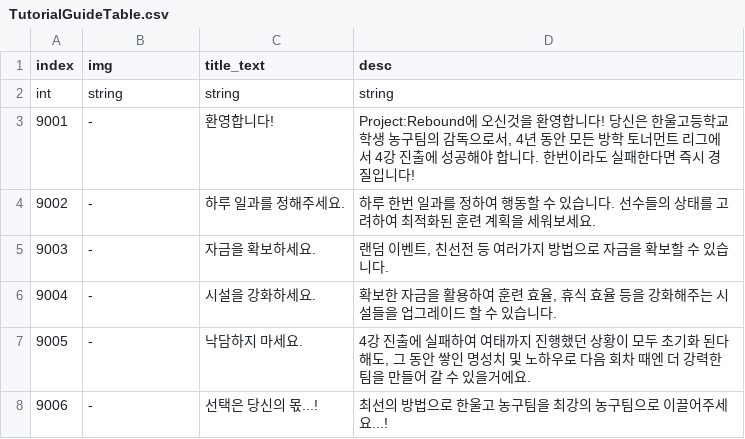
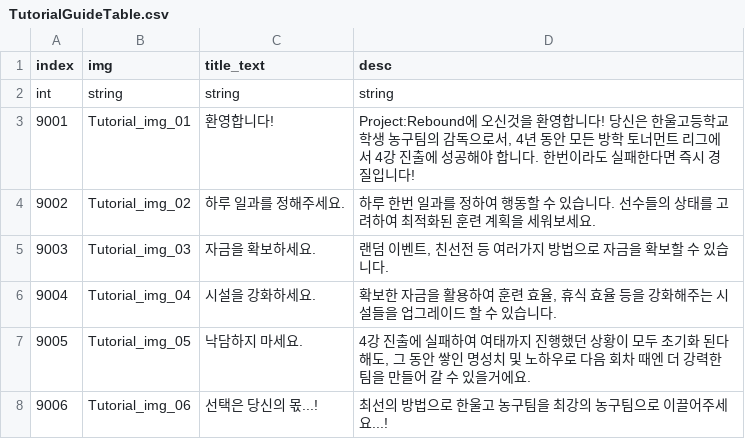
Before and after one commit to Ellug/Project_Rebound, a CSV file: Assets/CSV/TutorialGuideTable.csv, drawn as a sheet.

Commit message:
[Fix] Addressables image sync + tournament entry flow fix
Addressables 이미지 누락/중복 정리하고, 방학 확인 후 토너먼트 확인 팝업 → 학생 배치 팝업 → 토너먼트 진입 순서로 흐름 수정.

```diff
--- a/Assets/CSV/TutorialGuideTable.csv
+++ b/Assets/CSV/TutorialGuideTable.csv
@@ -2,7 +2,7 @@ index,img,title_text,desc
 int,string,string,string
-9001,-,환영합니다!,"Project:Rebound에 오신것을 환영합니다! 당신은 한울고등학교 학생 농구팀의 감독으로서, 4년 동안 모든 방학 토너먼트 리그에서 4강 진출에 성공해야 합니다. 한번이라도 실패한다면 즉시 경질입니다!"
-9002,-,하루 일과를 정해주세요.,하루 한번 일과를 정하여 행동할 수 있습니다. 선수들의 상태를 고려하여 최적화된 훈련 계획을 세워보세요.
-9003,-,자금을 확보하세요.,"랜덤 이벤트, 친선전 등 여러가지 방법으로 자금을 확보할 수 있습니다."
-9004,-,시설을 강화하세요.,"확보한 자금을 활용하여 훈련 효율, 휴식 효율 등을 강화해주는 시설들을 업그레이드 할 수 있습니다."
-9005,-,낙담하지 마세요.,"4강 진출에 실패하여 여태까지 진행했던 상황이 모두 초기화 된다 해도, 그 동안 쌓인 명성치 및 노하우로 다음 회차 때엔 더 강력한 팀을 만들어 갈 수 있을거에요."
-9006,-,선택은 당신의 몫...!,최선의 방법으로 한울고 농구팀을 최강의 농구팀으로 이끌어주세요...!
+9001,Tutorial_img_01,환영합니다!,"Project:Rebound에 오신것을 환영합니다! 당신은 한울고등학교 학생 농구팀의 감독으로서, 4년 동안 모든 방학 토너먼트 리그에서 4강 진출에 성공해야 합니다. 한번이라도 실패한다면 즉시 경질입니다!"
+9002,Tutorial_img_02,하루 일과를 정해주세요.,하루 한번 일과를 정하여 행동할 수 있습니다. 선수들의 상태를 고려하여 최적화된 훈련 계획을 세워보세요.
+9003,Tutorial_img_03,자금을 확보하세요.,"랜덤 이벤트, 친선전 등 여러가지 방법으로 자금을 확보할 수 있습니다."
+9004,Tutorial_img_04,시설을 강화하세요.,"확보한 자금을 활용하여 훈련 효율, 휴식 효율 등을 강화해주는 시설들을 업그레이드 할 수 있습니다."
+9005,Tutorial_img_05,낙담하지 마세요.,"4강 진출에 실패하여 여태까지 진행했던 상황이 모두 초기화 된다 해도, 그 동안 쌓인 명성치 및 노하우로 다음 회차 때엔 더 강력한 팀을 만들어 갈 수 있을거에요."
+9006,Tutorial_img_06,선택은 당신의 몫...!,최선의 방법으로 한울고 농구팀을 최강의 농구팀으로 이끌어주세요...!
```
Also changed, not shown: Assets/CSV/SuddenEventMsgTextTable.csv, 29 other files.
